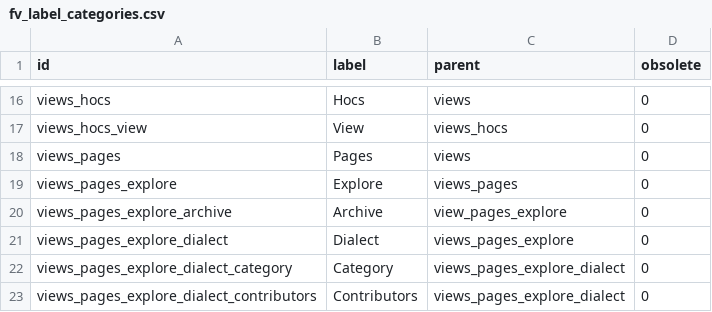
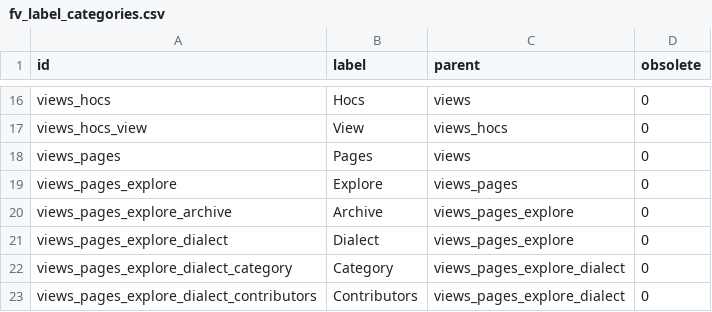
Before and after one commit to regroove-solutions/fv-web-ui, a CSV file: FirstVoicesData/src/main/resources/data/vocabularies/fv_label_categories.csv, drawn as a sheet; only a part is shown, gaps mark what is left out.

```diff
--- a/FirstVoicesData/src/main/resources/data/vocabularies/fv_label_categories.csv
+++ b/FirstVoicesData/src/main/resources/data/vocabularies/fv_label_categories.csv
@@ -19,3 +19,3 @@
 "views_pages_explore","Explore","views_pages","0"
-"views_pages_explore_archive","Archive","view_pages_explore","0"
+"views_pages_explore_archive","Archive","views_pages_explore","0"
 "views_pages_explore_dialect","Dialect","views_pages_explore","0"
```
Also changed, not shown: 1 other file.
